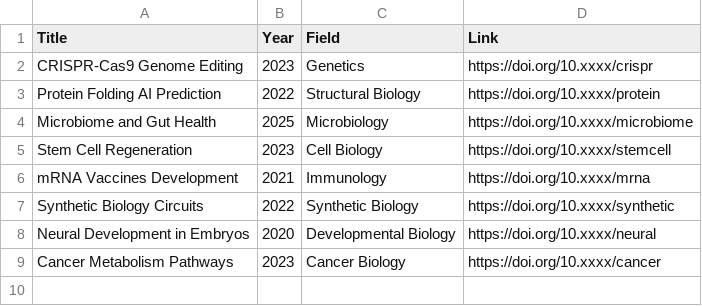
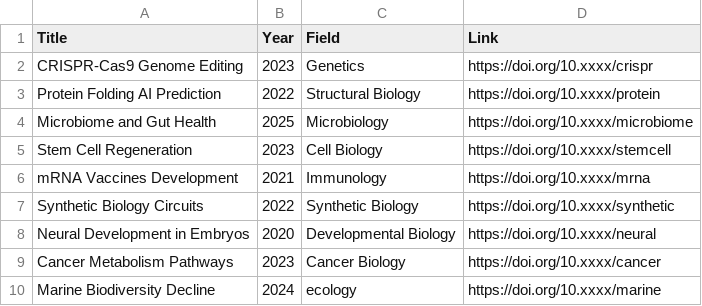
Before and after one commit to meriemdiaries05-gif/Project-biologie-zekraoui-marieme-ziouche-abir, a CSV file: biology_research.csv, drawn as a sheet.

Commit message:
Add Marine Biodiversity Decline research entry

```diff
--- a/biology_research.csv
+++ b/biology_research.csv
@@ -9 +9,2 @@ Neural Development in Embryos,2020,Developmental Biology,https://doi.org/10.xxxx
 Cancer Metabolism Pathways,2023,Cancer Biology,https://doi.org/10.xxxx/cancer
+Marine Biodiversity Decline,2024,ecology,https://doi.org/10.xxxx/marine
```
